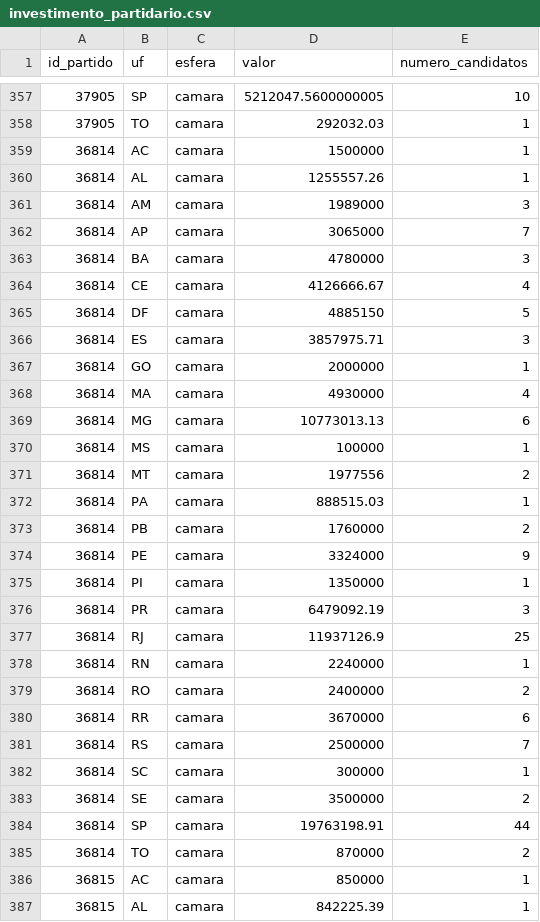
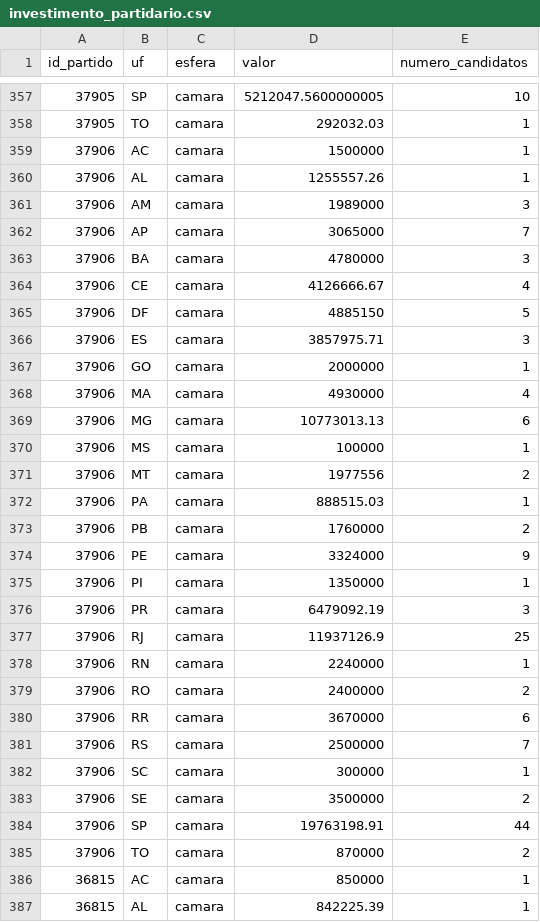
Before and after one commit to parlametria/perfil-parlamentar-dados, a CSV file: bd/data/investimento_partidario.csv, drawn as a sheet; only a part is shown, gaps mark what is left out; the diff covers the shown part only.

```diff
--- a/bd/data/investimento_partidario.csv
+++ b/bd/data/investimento_partidario.csv
@@ -358,29 +358,29 @@ id_partido,uf,esfera,valor,numero_candidatos
 37905,TO,camara,292032.03,1
-36814,AC,camara,1500000,1
-36814,AL,camara,1255557.26,1
-36814,AM,camara,1989000,3
-36814,AP,camara,3065000,7
-36814,BA,camara,4780000,3
-36814,CE,camara,4126666.67,4
-36814,DF,camara,4885150,5
-36814,ES,camara,3857975.71,3
-36814,GO,camara,2000000,1
-36814,MA,camara,4930000,4
-36814,MG,camara,10773013.13,6
-36814,MS,camara,100000,1
-36814,MT,camara,1977556,2
-36814,PA,camara,888515.03,1
-36814,PB,camara,1760000,2
-36814,PE,camara,3324000,9
-36814,PI,camara,1350000,1
-36814,PR,camara,6479092.19,3
-36814,RJ,camara,11937126.9,25
-36814,RN,camara,2240000,1
-36814,RO,camara,2400000,2
-36814,RR,camara,3670000,6
-36814,RS,camara,2500000,7
-36814,SC,camara,300000,1
-36814,SE,camara,3500000,2
-36814,SP,camara,19763198.91,44
-36814,TO,camara,870000,2
+37906,AC,camara,1500000,1
+37906,AL,camara,1255557.26,1
+37906,AM,camara,1989000,3
+37906,AP,camara,3065000,7
+37906,BA,camara,4780000,3
+37906,CE,camara,4126666.67,4
+37906,DF,camara,4885150,5
+37906,ES,camara,3857975.71,3
+37906,GO,camara,2000000,1
+37906,MA,camara,4930000,4
+37906,MG,camara,10773013.13,6
+37906,MS,camara,100000,1
+37906,MT,camara,1977556,2
+37906,PA,camara,888515.03,1
+37906,PB,camara,1760000,2
+37906,PE,camara,3324000,9
+37906,PI,camara,1350000,1
+37906,PR,camara,6479092.19,3
+37906,RJ,camara,11937126.9,25
+37906,RN,camara,2240000,1
+37906,RO,camara,2400000,2
+37906,RR,camara,3670000,6
+37906,RS,camara,2500000,7
+37906,SC,camara,300000,1
+37906,SE,camara,3500000,2
+37906,SP,camara,19763198.91,44
+37906,TO,camara,870000,2
 36815,AC,camara,850000,1
```
Also changed, not shown: 26 moved rows and 27 edited cells elsewhere in this file, bd/data/aderencia.csv, bd/data/investimento_partidario_parlamentar.csv, 3 other files.
